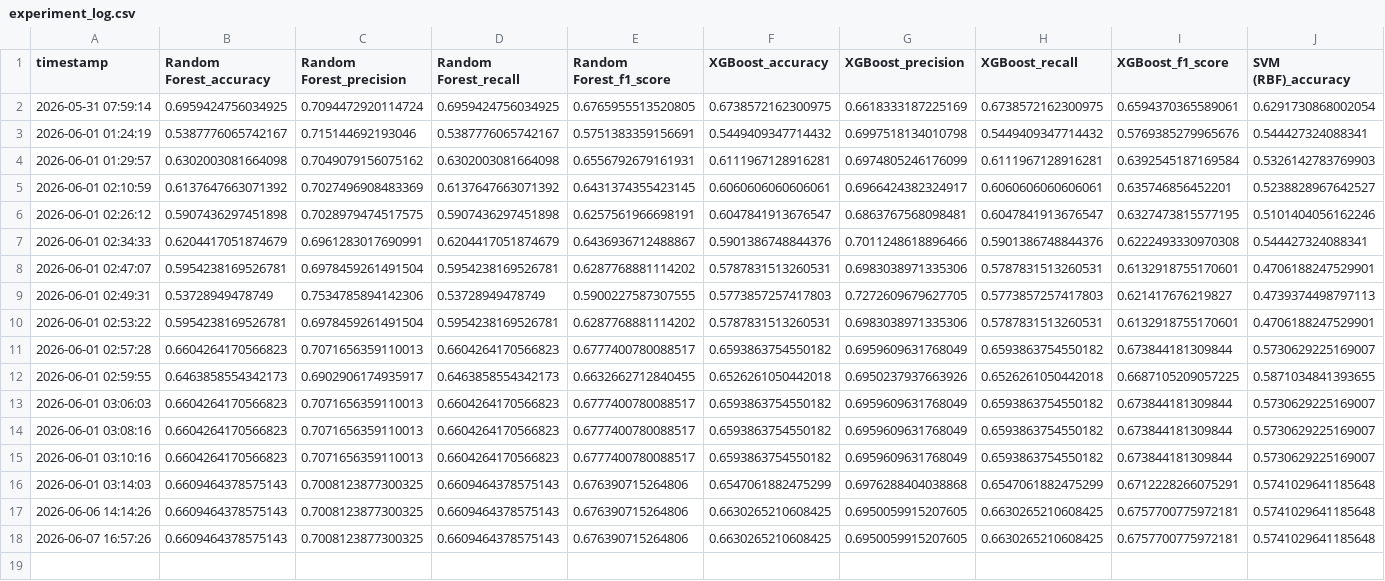
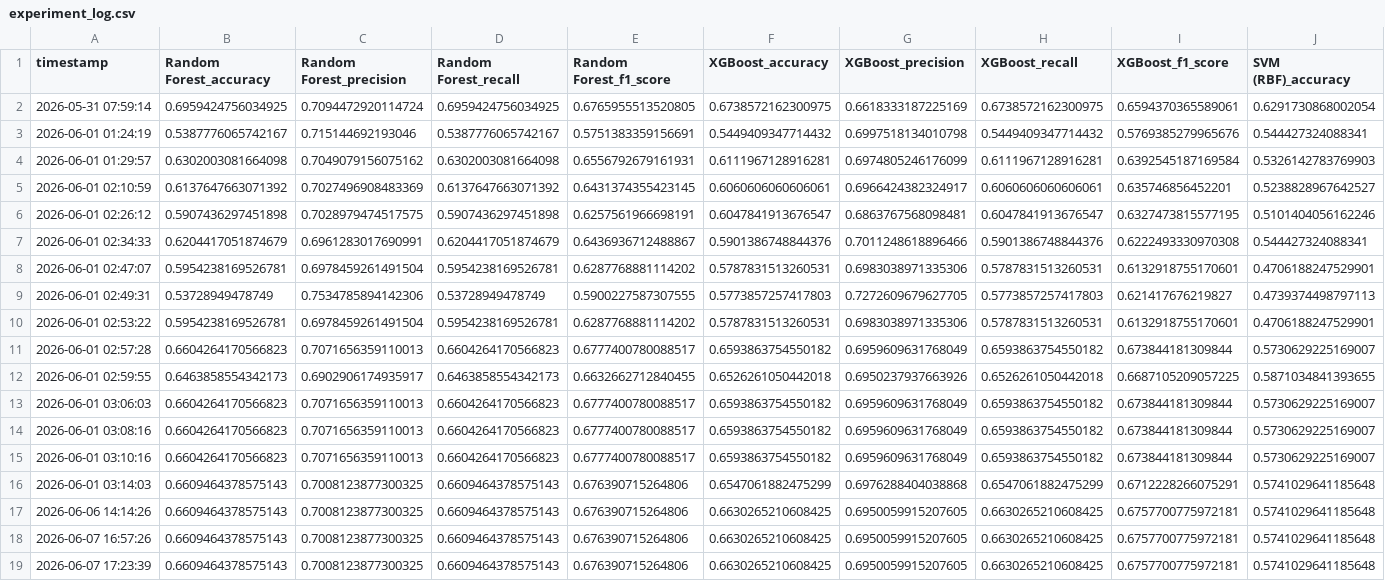
Before and after one commit to g-yihao28a/egt307_t1_team5, a CSV file: experiment_log.csv, drawn as a sheet; only a part is shown; rows hold the shown columns only; the diff names each change by its address in the sheet, - before the commit and + after, or states it on an @@ line.

```diff
--- a/experiment_log.csv
+++ b/experiment_log.csv
+row 19: 2026-06-07 17:23:39 | 0.6609464378575143 | 0.7008123877300325 | 0.6609464378575143 | 0.676390715264806 | 0.6630265210608425 | 0.6950059915207605 | 0.6630265210608425 | 0.6757700775972181 | 0.5741029641185648
```
Also changed, not shown: 3 other files.
